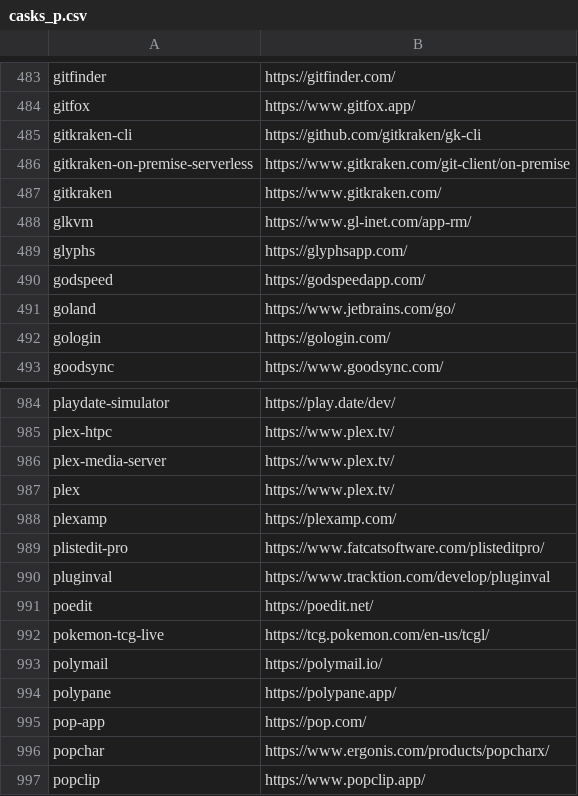
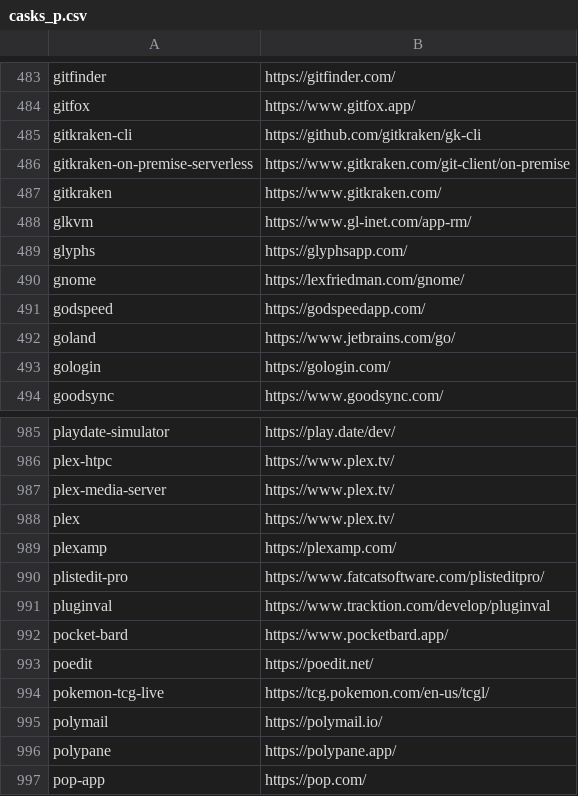
Before and after one commit to tinhkyaw/tinhkyaw, a CSV file: lists/casks_p.csv, drawn as a sheet; only a part is shown, gaps mark what is left out; the shorter side is filled out with more unchanged rows; the diff names each change by its address in the sheet, - before the commit and + after, or states it on an @@ line.

```diff
--- a/lists/casks_p.csv
+++ b/lists/casks_p.csv
+row 490: gnome | https://lexfriedman.com/gnome/
+row 992: pocket-bard | https://www.pocketbard.app/
```
Also changed, not shown: lists/casks.csv, 2 other files.
